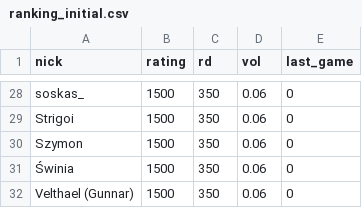
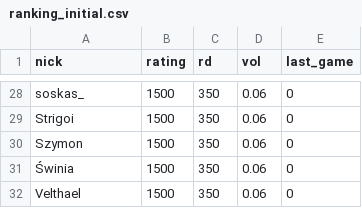
Before and after one commit to SzymonCzajka/glicko2_warhammer_liga, a CSV file: data/ranking_initial.csv, drawn as a sheet; only a part is shown, gaps mark what is left out.

```diff
--- a/data/ranking_initial.csv
+++ b/data/ranking_initial.csv
@@ -31,2 +31,2 @@ Szymon,1500,350,0.06,0
 Świnia,1500,350,0.06,0
-Velthael (Gunnar),1500,350,0.06,0
+Velthael,1500,350,0.06,0
```
Also changed, not shown: wyniki/ranking_2025-04-17_21-15-41.csv, 8 other files.
